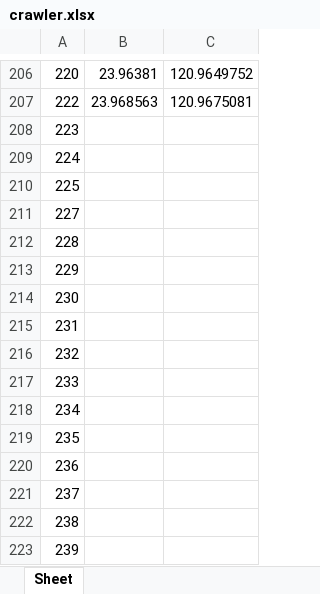
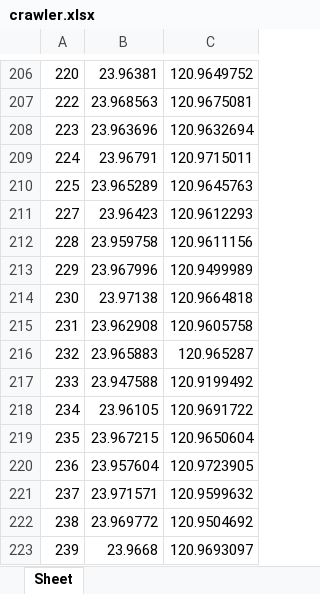
Before and after one commit to thisISyaxuan/what_should_i_eat, an Excel workbook: mySQL/爬蟲/crawler.xlsx, sheet Sheet, drawn as a sheet; only a part is shown, gaps mark what is left out; values as stored, in another font and other column widths than the file's, no borders; the diff covers the shown part only; the diff names each change by its address in the sheet, - before the commit and + after, or states it on an @@ line.

```diff
--- a/mySQL/爬蟲/crawler.xlsx (sheet Sheet)
+++ b/mySQL/爬蟲/crawler.xlsx (sheet Sheet)
-B208: (empty)
+B208: 23.963696
-C208: (empty)
+C208: 120.9632694
-B209: (empty)
+B209: 23.96791
-C209: (empty)
+C209: 120.9715011
-B210: (empty)
+B210: 23.965289
-C210: (empty)
+C210: 120.9645763
-B211: (empty)
+B211: 23.96423
-C211: (empty)
+C211: 120.9612293
-B212: (empty)
+B212: 23.959758
-C212: (empty)
+C212: 120.9611156
-B213: (empty)
+B213: 23.967996
-C213: (empty)
+C213: 120.9499989
-B214: (empty)
+B214: 23.97138
-C214: (empty)
+C214: 120.9664818
-B215: (empty)
+B215: 23.962908
-C215: (empty)
+C215: 120.9605758
-B216: (empty)
+B216: 23.965883
-C216: (empty)
+C216: 120.965287
-B217: (empty)
+B217: 23.947588
-C217: (empty)
+C217: 120.9199492
-B218: (empty)
+B218: 23.96105
-C218: (empty)
+C218: 120.9691722
-B219: (empty)
+B219: 23.967215
-C219: (empty)
+C219: 120.9650604
-B220: (empty)
+B220: 23.957604
-C220: (empty)
+C220: 120.9723905
-B221: (empty)
+B221: 23.971571
-C221: (empty)
+C221: 120.9599632
-B222: (empty)
+B222: 23.969772
-C222: (empty)
+C222: 120.9504692
-B223: (empty)
+B223: 23.9668
-C223: (empty)
+C223: 120.9693097
```
Also changed, not shown: 486 edited cells elsewhere in this sheet, 4 other files.
